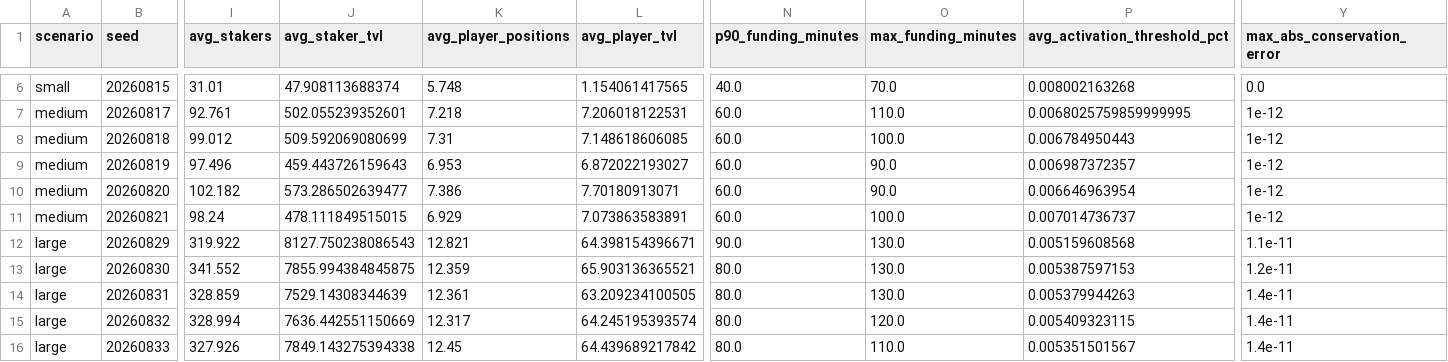
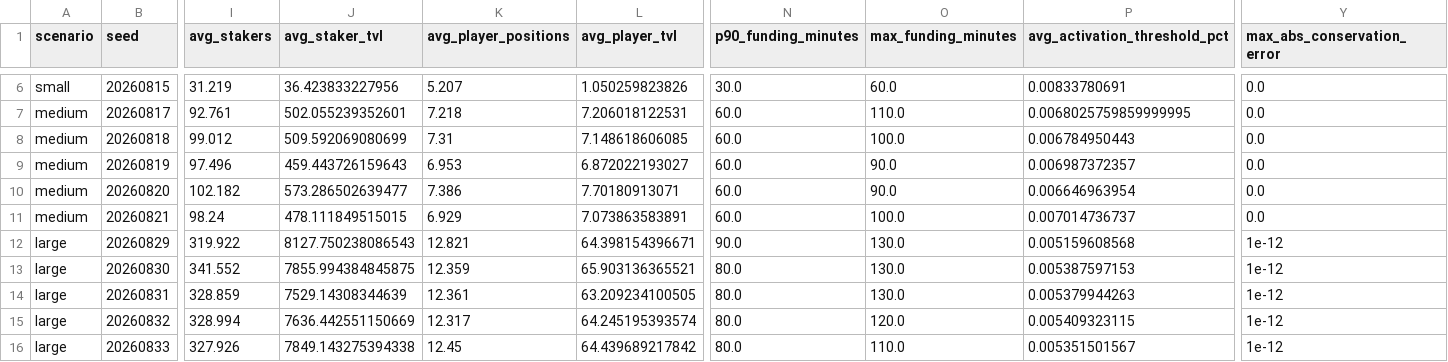
Before and after one commit to Talibabtou/fate, a CSV file: data-simulation/scenario_seed_comparison.csv, drawn as a sheet; only a part is shown, gaps mark what is left out; the diff covers the shown part only; the diff names each change by its address in the sheet, - before the commit and + after, or states it on an @@ line.

```diff
--- a/data-simulation/scenario_seed_comparison.csv
+++ b/data-simulation/scenario_seed_comparison.csv
-I6 (avg_stakers): 31.01
+I6 (avg_stakers): 31.219
-J6 (avg_staker_tvl): 47.908113688374
+J6 (avg_staker_tvl): 36.423833227956
-K6 (avg_player_positions): 5.748
+K6 (avg_player_positions): 5.207
-L6 (avg_player_tvl): 1.154061417565
+L6 (avg_player_tvl): 1.050259823826
-N6 (p90_funding_minutes): 40.0
+N6 (p90_funding_minutes): 30.0
-O6 (max_funding_minutes): 70.0
+O6 (max_funding_minutes): 60.0
-P6 (avg_activation_threshold_pct): 0.008002163268
+P6 (avg_activation_threshold_pct): 0.00833780691
-Y7:Y11 (max_abs_conservation_error): 1e-12
+Y7:Y11 (max_abs_conservation_error): 0.0
-Y12 (max_abs_conservation_error): 1.1e-11
+Y12 (max_abs_conservation_error): 1e-12
-Y13 (max_abs_conservation_error): 1.2e-11
+Y13 (max_abs_conservation_error): 1e-12
-Y14:Y16 (max_abs_conservation_error): 1.4e-11
+Y14:Y16 (max_abs_conservation_error): 1e-12
```
Also changed, not shown: 161 edited cells elsewhere in this file, data-simulation/scenario_comparison.csv, 23 other files.
